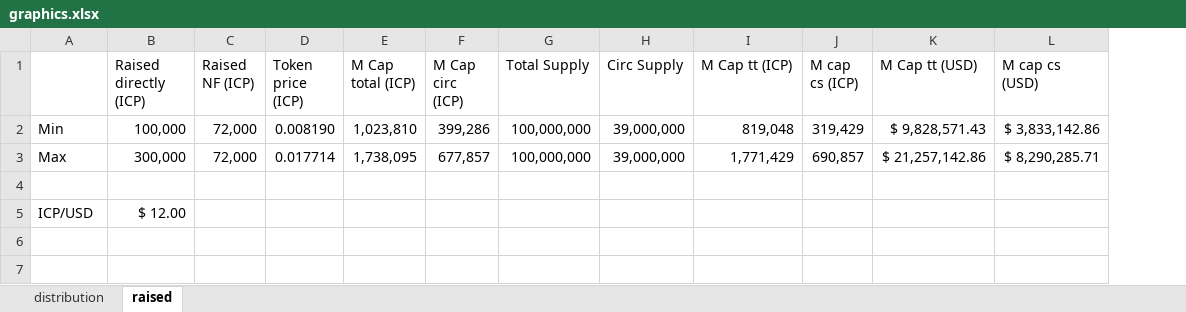
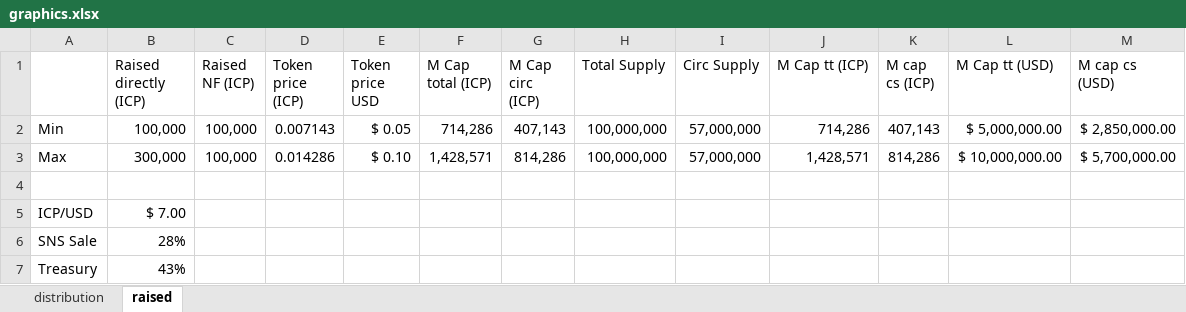
Before and after one commit to Neural-Arena-DAO/docs, an Excel workbook: graphics.xlsx, sheet raised, drawn as a sheet; values as stored, in another font and other column widths than the file's, no borders; charts and pictures not drawn; addresses are those after the commit; the diff names each change by its address in the sheet, - before the commit and + after, or states it on an @@ line.

```diff
--- a/graphics.xlsx (sheet raised)
+++ b/graphics.xlsx (sheet raised)
+column E (Token price USD), rows 2-3: $ 0.05 | $ 0.10
-C2:C3 (Raised NF (ICP)): 72,000
+C2:C3 (Raised NF (ICP)): 100,000
-D2 (Token price (ICP)): 0.008190
+D2 (Token price (ICP)): 0.007143
-F2 (M Cap total (ICP)): 1,023,810
+F2 (M Cap total (ICP)): 714,286
-G2 (M Cap circ (ICP)): 399,286
+G2 (M Cap circ (ICP)): 407,143
-I2:I3 (Circ Supply): 39,000,000
+I2:I3 (Circ Supply): 57,000,000
-J2 (M Cap tt (ICP)): 819,048
+J2 (M Cap tt (ICP)): 714,286
-K2 (M cap cs (ICP)): 319,429
+K2 (M cap cs (ICP)): 407,143
-L2 (M Cap tt (USD)): $ 9,828,571.43
+L2 (M Cap tt (USD)): $ 5,000,000.00
-M2 (M cap cs (USD)): $ 3,833,142.86
+M2 (M cap cs (USD)): $ 2,850,000.00
-D3 (Token price (ICP)): 0.017714
+D3 (Token price (ICP)): 0.014286
-F3 (M Cap total (ICP)): 1,738,095
+F3 (M Cap total (ICP)): 1,428,571
-G3 (M Cap circ (ICP)): 677,857
+G3 (M Cap circ (ICP)): 814,286
-J3 (M Cap tt (ICP)): 1,771,429
+J3 (M Cap tt (ICP)): 1,428,571
-K3 (M cap cs (ICP)): 690,857
+K3 (M cap cs (ICP)): 814,286
-L3 (M Cap tt (USD)): $ 21,257,142.86
+L3 (M Cap tt (USD)): $ 10,000,000.00
-M3 (M cap cs (USD)): $ 8,290,285.71
+M3 (M cap cs (USD)): $ 5,700,000.00
-B5 (Raised directly (ICP)): $ 12.00
+B5 (Raised directly (ICP)): $ 7.00
+row 6: SNS Sale | 28%
+row 7: Treasury | 43%
```
Also changed, not shown: charts or pictures, SNS tokenomics.xlsx, 12 other files.
